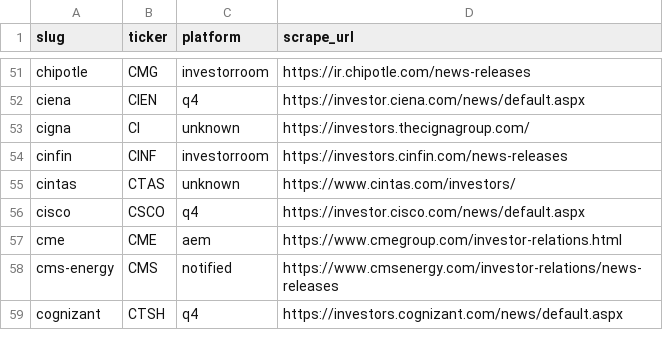
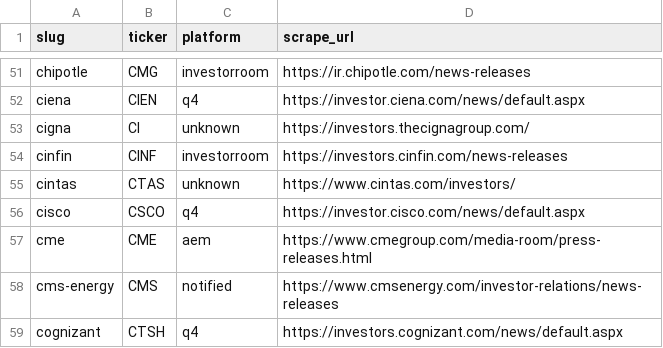
Before and after one commit to KamarajuKusumanchi/primary_wire, a CSV file: reports/latest/ir_platform.csv, drawn as a sheet; only a part is shown, gaps mark what is left out.

```diff
--- a/reports/latest/ir_platform.csv
+++ b/reports/latest/ir_platform.csv
@@ -56,3 +56,3 @@ cintas,CTAS,unknown,https://www.cintas.com/investors/
 cisco,CSCO,q4,https://investor.cisco.com/news/default.aspx
-cme,CME,aem,https://www.cmegroup.com/investor-relations.html
+cme,CME,aem,https://www.cmegroup.com/media-room/press-releases.html
 cms-energy,CMS,notified,https://www.cmsenergy.com/investor-relations/news-releases
```
Also changed, not shown: 1 other file.
